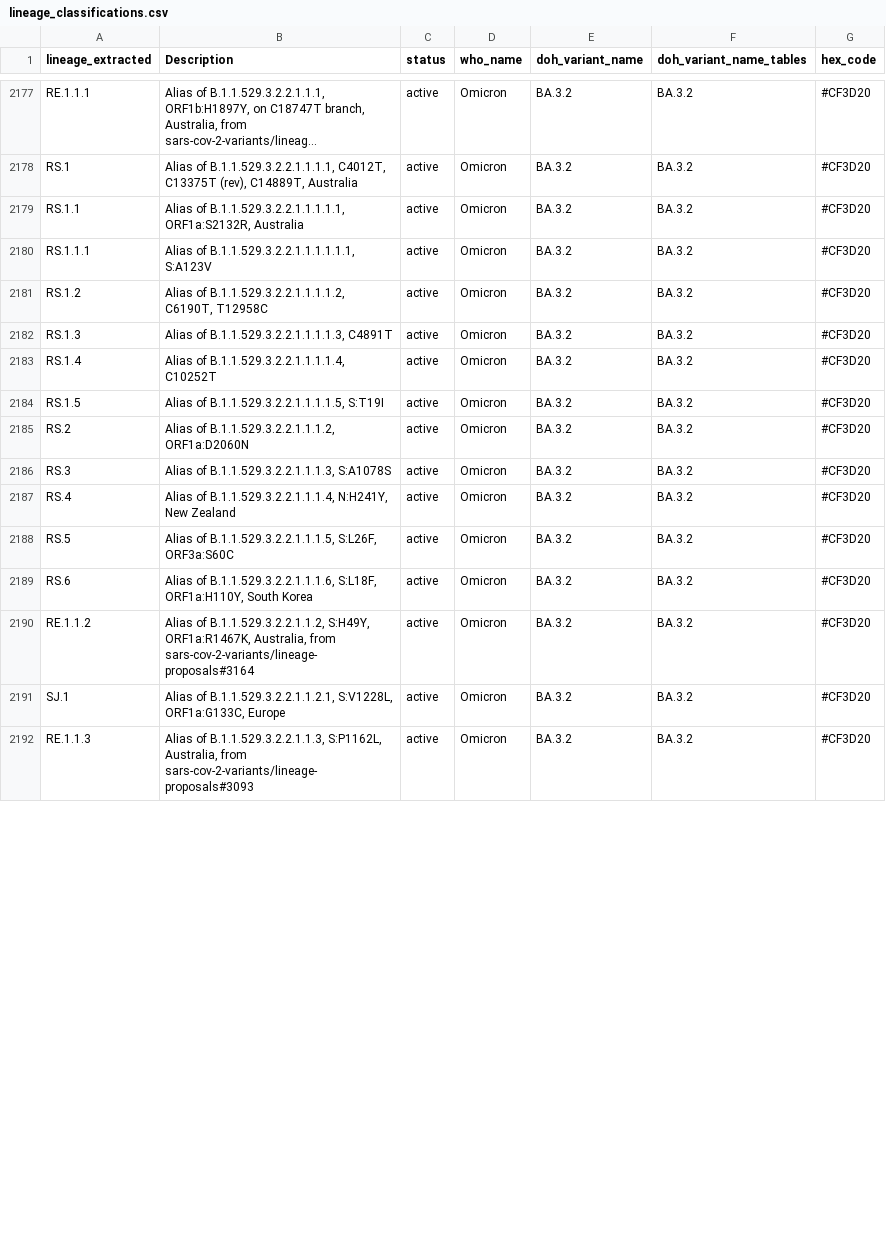
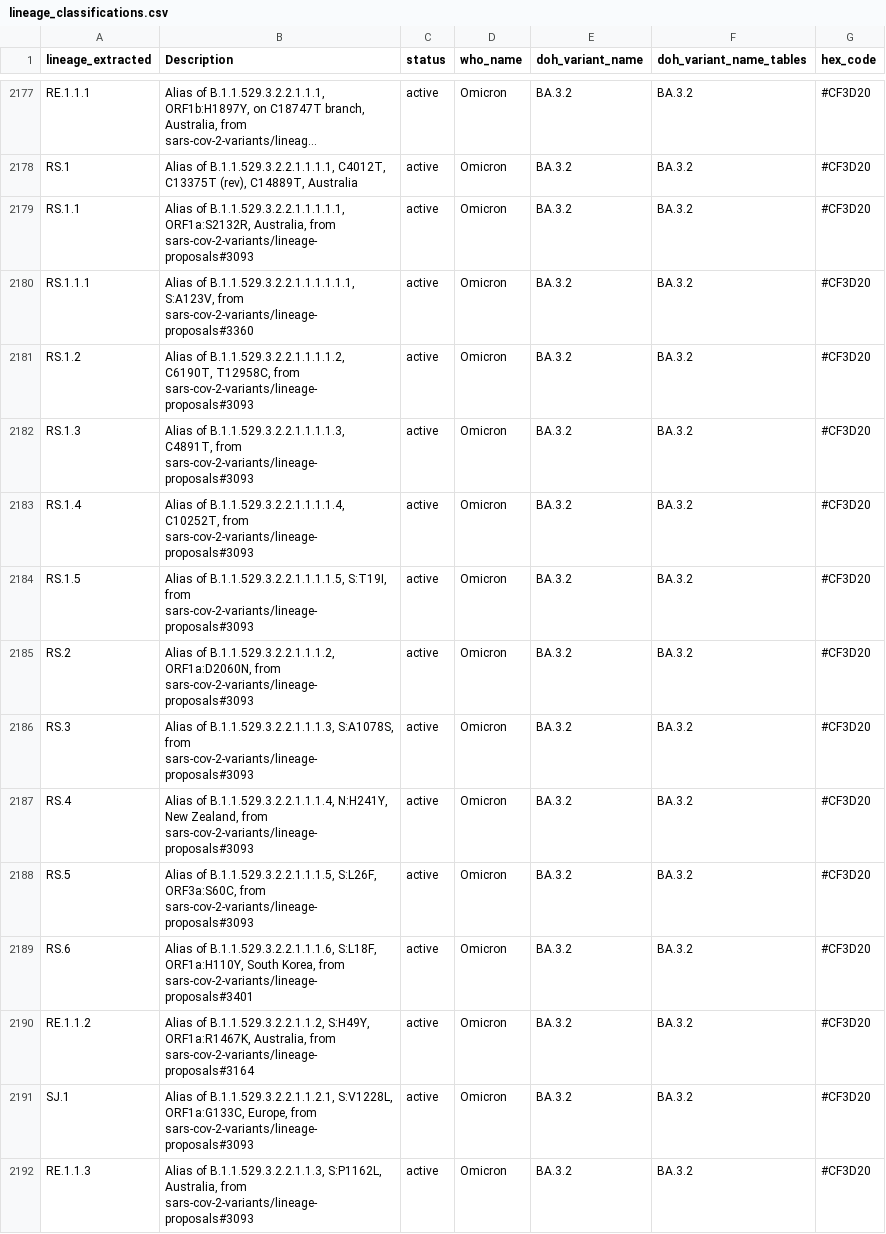
Before and after one commit to NW-PaGe/lineage_classifications, a CSV file: data/lineage_classifications.csv, drawn as a sheet; only a part is shown, gaps mark what is left out; long unchanged cells end in …; the diff covers the shown part only; the diff names each change by its address in the sheet, - before the commit and + after, or states it on an @@ line.

```diff
--- a/data/lineage_classifications.csv
+++ b/data/lineage_classifications.csv
-B2179 (Description): …B.1.1.529.3.2.2.1.1.1.1.1, ORF1a:S2132R, Australia
+B2179 (Description): …B.1.1.529.3.2.2.1.1.1.1.1, ORF1a:S2132R, Australia, from sars-cov-2-variants/lineage-proposals#3093
-B2180 (Description): …of B.1.1.529.3.2.2.1.1.1.1.1.1, S:A123V
+B2180 (Description): …of B.1.1.529.3.2.2.1.1.1.1.1.1, S:A123V, from sars-cov-2-variants/lineage-proposals#3360
-B2181 (Description): …B.1.1.529.3.2.2.1.1.1.1.2, C6190T, T12958C
+B2181 (Description): …B.1.1.529.3.2.2.1.1.1.1.2, C6190T, T12958C, from sars-cov-2-variants/lineage-proposals#3093
-B2182 (Description): …of B.1.1.529.3.2.2.1.1.1.1.3, C4891T
+B2182 (Description): …of B.1.1.529.3.2.2.1.1.1.1.3, C4891T, from sars-cov-2-variants/lineage-proposals#3093
-B2183 (Description): …of B.1.1.529.3.2.2.1.1.1.1.4, C10252T
+B2183 (Description): …of B.1.1.529.3.2.2.1.1.1.1.4, C10252T, from sars-cov-2-variants/lineage-proposals#3093
-B2184 (Description): …of B.1.1.529.3.2.2.1.1.1.1.5, S:T19I
+B2184 (Description): …of B.1.1.529.3.2.2.1.1.1.1.5, S:T19I, from sars-cov-2-variants/lineage-proposals#3093
-B2185 (Description): …of B.1.1.529.3.2.2.1.1.1.2, ORF1a:D2060N
+B2185 (Description): …of B.1.1.529.3.2.2.1.1.1.2, ORF1a:D2060N, from sars-cov-2-variants/lineage-proposals#3093
-B2186 (Description): …of B.1.1.529.3.2.2.1.1.1.3, S:A1078S
+B2186 (Description): …of B.1.1.529.3.2.2.1.1.1.3, S:A1078S, from sars-cov-2-variants/lineage-proposals#3093
-B2187 (Description): …N:H241Y, New Zealand
+B2187 (Description): …N:H241Y, New Zealand, from sars-cov-2-variants/lineage-proposals#3093
-B2188 (Description): …B.1.1.529.3.2.2.1.1.1.5, S:L26F, ORF3a:S60C
+B2188 (Description): …B.1.1.529.3.2.2.1.1.1.5, S:L26F, ORF3a:S60C, from sars-cov-2-variants/lineage-proposals#3093
-B2189 (Description): …ORF1a:H110Y, South Korea
+B2189 (Description): …ORF1a:H110Y, South Korea, from sars-cov-2-variants/lineage-proposals#3401
-B2191 (Description): …S:V1228L, ORF1a:G133C, Europe
+B2191 (Description): …S:V1228L, ORF1a:G133C, Europe, from sars-cov-2-variants/lineage-proposals#3093
```
Also changed, not shown: 2 added rows and 85 edited cells elsewhere in this file, data/ww_lineage_classifications.csv.
